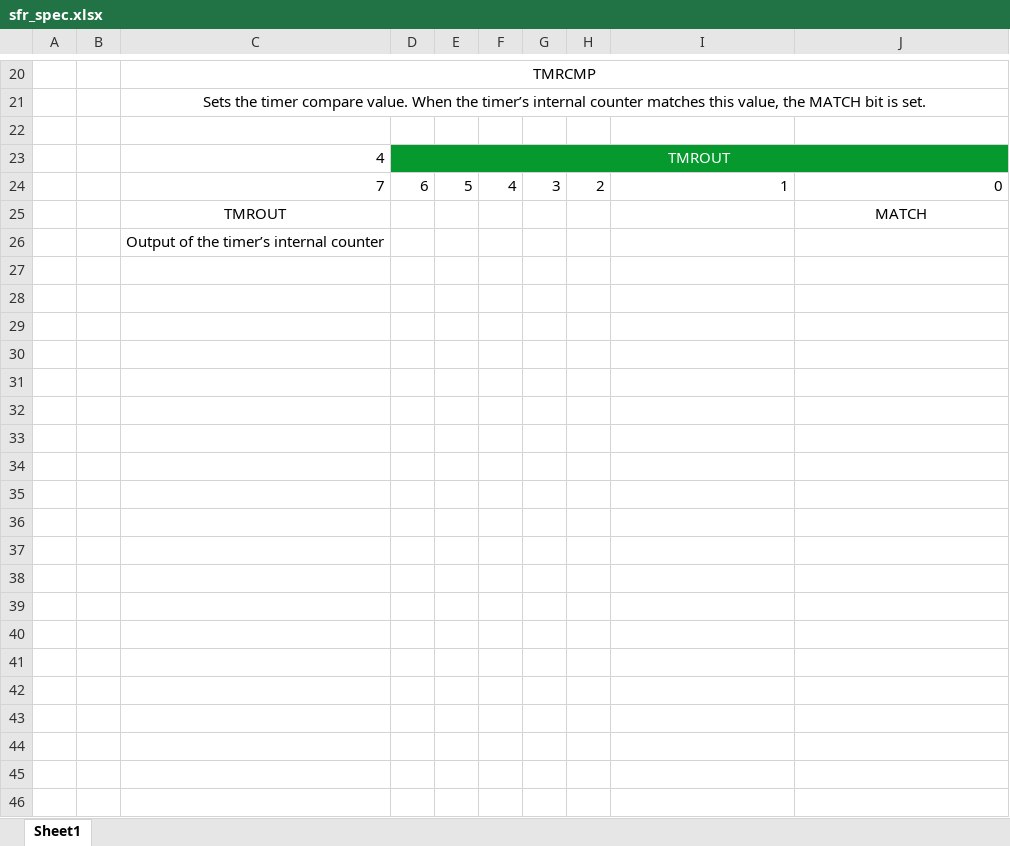
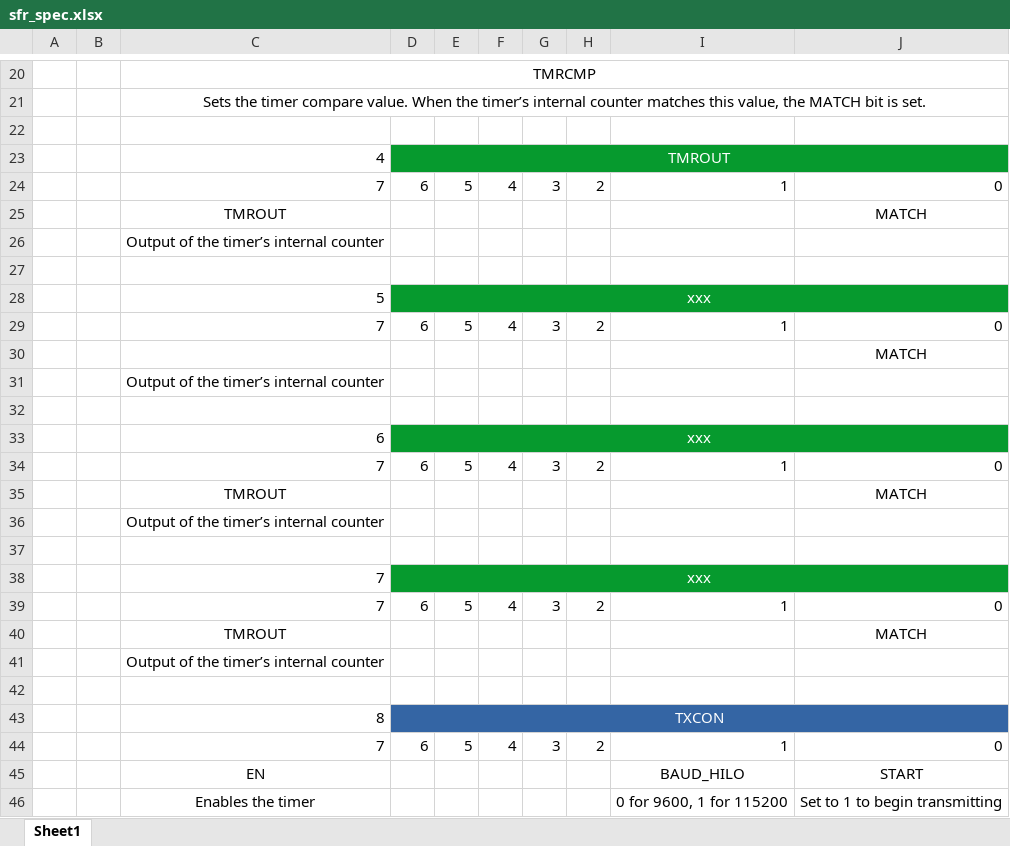
Before and after one commit to samrosenfield22/boardinator, an Excel workbook: docs/sfr_spec.xlsx, sheet Sheet1, drawn as a sheet; only a part is shown, gaps mark what is left out; values as stored, in another font and other column widths than the file's, no borders; the diff covers the shown part only; the diff names each change by its address in the sheet, - before the commit and + after, or states it on an @@ line.

```diff
--- a/docs/sfr_spec.xlsx (sheet Sheet1)
+++ b/docs/sfr_spec.xlsx (sheet Sheet1)
+row 27: (empty)
+row 28:  |  | 5 | xxx
+row 29:  |  | 7 | 6 | 5 | 4 | 3 | 2 | 1 | 0
+row 30:  |  |  |  |  |  |  |  |  | MATCH
+row 31:  |  | Output of the timer’s internal counter
+row 32: (empty)
+row 33:  |  | 6 | xxx
+row 34:  |  | 7 | 6 | 5 | 4 | 3 | 2 | 1 | 0
+row 35:  |  | TMROUT |  |  |  |  |  |  | MATCH
+row 36:  |  | Output of the timer’s internal counter
+row 37: (empty)
+row 38:  |  | 7 | xxx
+row 39:  |  | 7 | 6 | 5 | 4 | 3 | 2 | 1 | 0
+row 40:  |  | TMROUT |  |  |  |  |  |  | MATCH
+row 41:  |  | Output of the timer’s internal counter
+row 42: (empty)
+row 43:  |  | 8 | TXCON
+row 44:  |  | 7 | 6 | 5 | 4 | 3 | 2 | 1 | 0
+row 45:  |  | EN |  |  |  |  |  | BAUD_HILO | START
+row 46:  |  | Enables the timer |  |  |  |  |  | 0 for 9600, 1 for 115200 | Set to 1 to begin transmitting
```
Also changed, not shown: 10 added rows elsewhere in this sheet, 7 other files.
